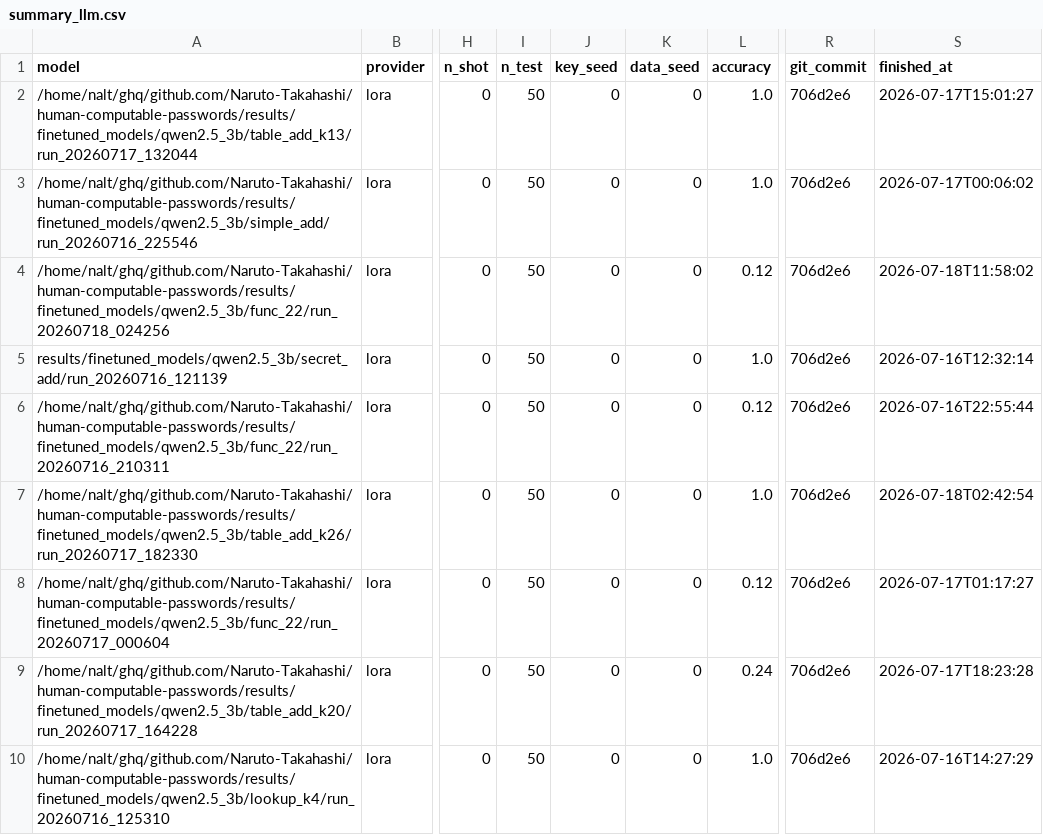
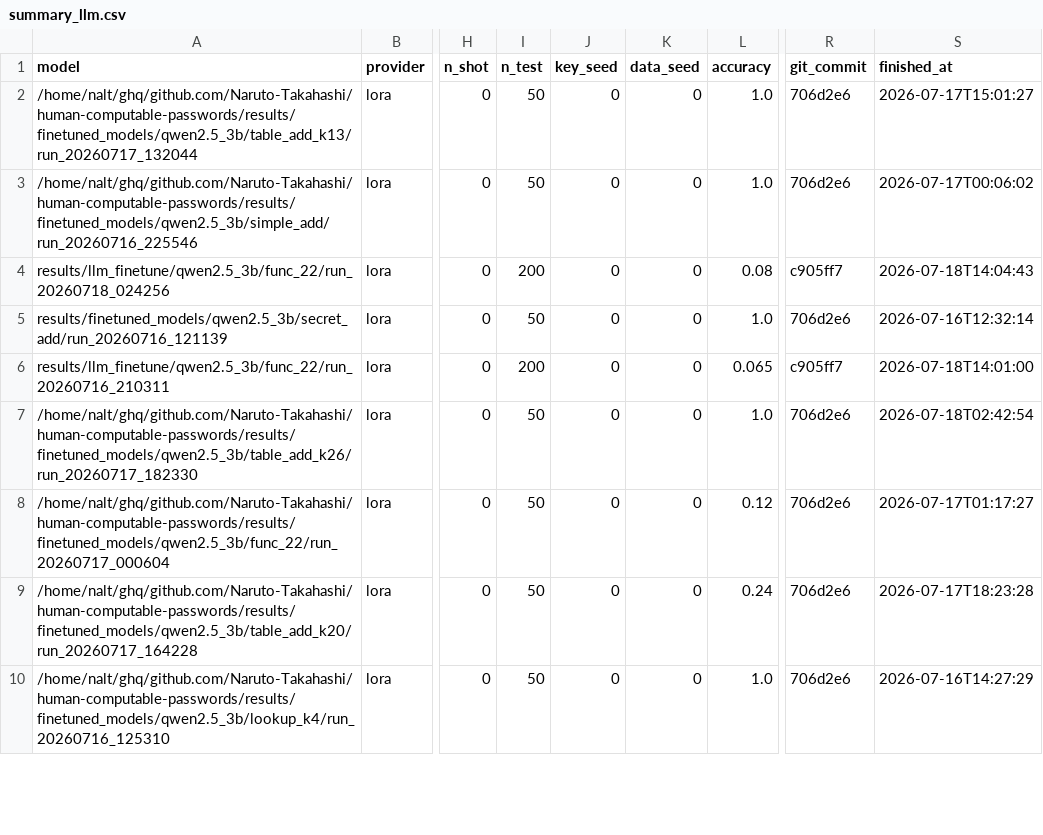
Before and after one commit to Naruto-Takahashi/human-computable-passwords, a CSV file: results/summary_llm.csv, drawn as a sheet; only a part is shown, gaps mark what is left out; the diff names each change by its address in the sheet, - before the commit and + after, or states it on an @@ line.

```diff
--- a/results/summary_llm.csv
+++ b/results/summary_llm.csv
-A4 (model): /home/nalt/ghq/github.com/Naruto-Takahashi/human-computable-passwords/results/finetuned_models/qwen2.5_3b/func_22/run_20260718_024256
+A4 (model): results/llm_finetune/qwen2.5_3b/func_22/run_20260718_024256
-I4 (n_test): 50
+I4 (n_test): 200
-L4 (accuracy): 0.12
+L4 (accuracy): 0.08
-R4 (git_commit): 706d2e6
+R4 (git_commit): c905ff7
-S4 (finished_at): 2026-07-18T11:58:02
+S4 (finished_at): 2026-07-18T14:04:43
-A6 (model): /home/nalt/ghq/github.com/Naruto-Takahashi/human-computable-passwords/results/finetuned_models/qwen2.5_3b/func_22/run_20260716_210311
+A6 (model): results/llm_finetune/qwen2.5_3b/func_22/run_20260716_210311
-I6 (n_test): 50
+I6 (n_test): 200
-L6 (accuracy): 0.12
+L6 (accuracy): 0.065
-R6 (git_commit): 706d2e6
+R6 (git_commit): c905ff7
-S6 (finished_at): 2026-07-16T22:55:44
+S6 (finished_at): 2026-07-18T14:01:00
```
Also changed, not shown: 10 other files.
